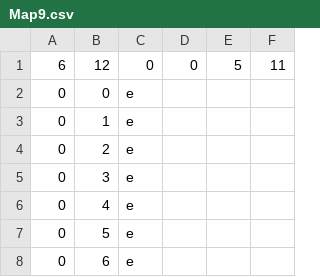
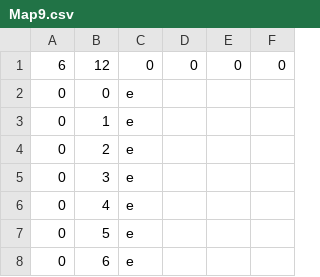
Before and after one commit to shadowlerone/DnD-Character-Creation, a CSV file: Campaign/Maps/Map9.csv, drawn as a sheet; only a part is shown.

```diff
--- a/Campaign/Maps/Map9.csv
+++ b/Campaign/Maps/Map9.csv
@@ -1,2 +1,2 @@
-6,12,0,0,5,11
+6,12,0,0,0,0
 0,0,e
```
Also changed, not shown: Campaign/Campaign1.csv, Campaign/Maps/Map1.csv, 35 other files.
